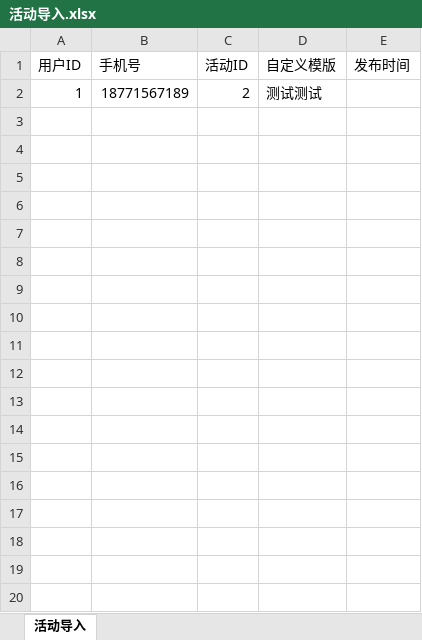
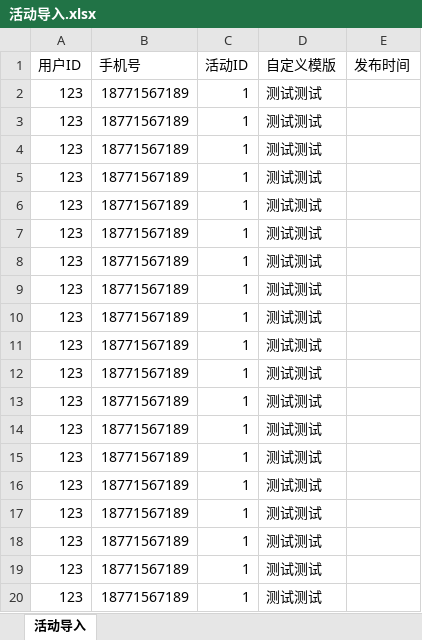
Before and after one commit to CZHIC/go-kafka-demo, an Excel workbook: 活动导入.xlsx, sheet 活动导入, drawn as a sheet; only a part is shown; values as stored, in another font and other column widths than the file's, no borders; the diff covers the shown part only; the diff names each change by its address in the sheet, - before the commit and + after, or states it on an @@ line.

```diff
--- a/活动导入.xlsx (sheet 活动导入)
+++ b/活动导入.xlsx (sheet 活动导入)
-A2 (用户ID): 1
+A2 (用户ID): 123
-C2 (活动ID): 2
+C2 (活动ID): 1
+row 3: 123 | 18771567189 | 1 | 测试测试
+row 4: 123 | 18771567189 | 1 | 测试测试
+row 5: 123 | 18771567189 | 1 | 测试测试
+row 6: 123 | 18771567189 | 1 | 测试测试
+row 7: 123 | 18771567189 | 1 | 测试测试
+row 8: 123 | 18771567189 | 1 | 测试测试
+row 9: 123 | 18771567189 | 1 | 测试测试
+row 10: 123 | 18771567189 | 1 | 测试测试
+row 11: 123 | 18771567189 | 1 | 测试测试
+row 12: 123 | 18771567189 | 1 | 测试测试
+row 13: 123 | 18771567189 | 1 | 测试测试
+row 14: 123 | 18771567189 | 1 | 测试测试
+row 15: 123 | 18771567189 | 1 | 测试测试
+row 16: 123 | 18771567189 | 1 | 测试测试
+row 17: 123 | 18771567189 | 1 | 测试测试
+row 18: 123 | 18771567189 | 1 | 测试测试
+row 19: 123 | 18771567189 | 1 | 测试测试
+row 20: 123 | 18771567189 | 1 | 测试测试
```
Also changed, not shown: 349 added rows elsewhere in this sheet, 28 other files.
